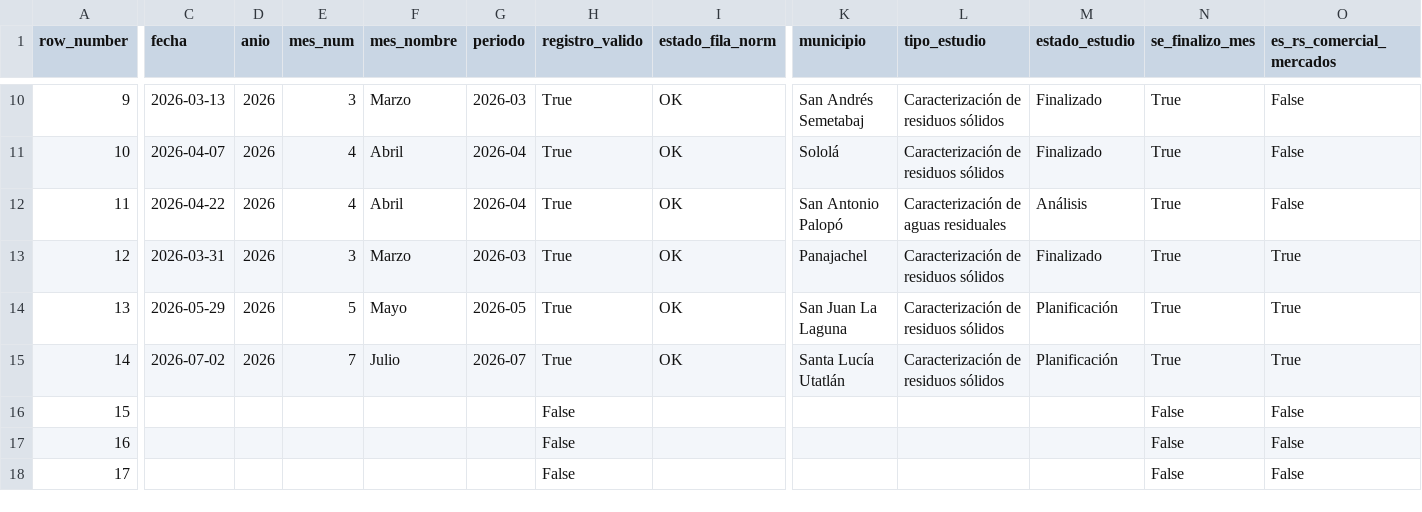
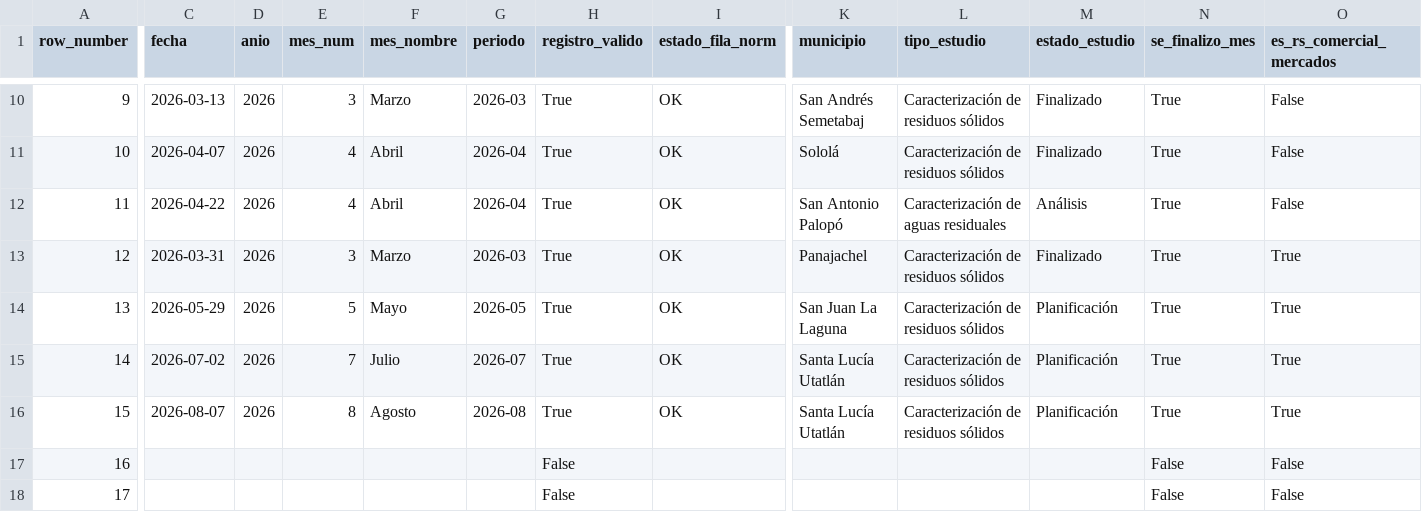
Before and after one commit to geograficaaala/AALA-dashboard, a CSV file: docs/data/fortalecimiento_municipal/detalle_estudios.csv, drawn as a sheet; only a part is shown, gaps mark what is left out; the diff covers the shown part only; the diff names each change by its address in the sheet, - before the commit and + after, or states it on an @@ line.

```diff
--- a/docs/data/fortalecimiento_municipal/detalle_estudios.csv
+++ b/docs/data/fortalecimiento_municipal/detalle_estudios.csv
-C16 (fecha): (empty)
+C16 (fecha): 2026-08-07
-D16 (anio): (empty)
+D16 (anio): 2026
-E16 (mes_num): (empty)
+E16 (mes_num): 8
-F16 (mes_nombre): (empty)
+F16 (mes_nombre): Agosto
-G16 (periodo): (empty)
+G16 (periodo): 2026-08
-H16 (registro_valido): False
+H16 (registro_valido): True
-I16 (estado_fila_norm): (empty)
+I16 (estado_fila_norm): OK
-K16 (municipio): (empty)
+K16 (municipio): Santa Lucía Utatlán
-L16 (tipo_estudio): (empty)
+L16 (tipo_estudio): Caracterización de residuos sólidos
-M16 (estado_estudio): (empty)
+M16 (estado_estudio): Planificación
-N16 (se_finalizo_mes): False
+N16 (se_finalizo_mes): True
-O16 (es_rs_comercial_mercados): False
+O16 (es_rs_comercial_mercados): True
```
Also changed, not shown: 4 edited cells elsewhere in this file, docs/data/fortalecimiento_municipal/calidad_datos_mes.csv, docs/data/fortalecimiento_municipal/detalle_asistencias.csv, 10 other files.
